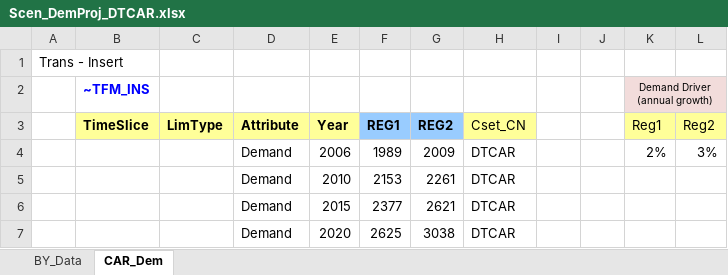
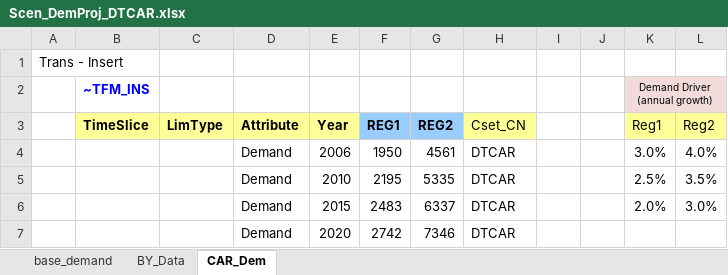
Before and after one commit to akanudia/DemoS_007_SL, an Excel workbook: SuppXLS/Scen_DemProj_DTCAR.xlsx, sheet CAR_Dem, drawn as a sheet; values as stored, in another font and other column widths than the file's, no borders; charts and pictures not drawn; removed rows and columns are numbered as before the commit, all else as after; the diff names each change by its address in the sheet, - before the commit and + after, or states it on an @@ line.

```diff
--- a/SuppXLS/Scen_DemProj_DTCAR.xlsx (sheet CAR_Dem)
+++ b/SuppXLS/Scen_DemProj_DTCAR.xlsx (sheet CAR_Dem)
+sheet tab: base_demand
-row 4:  |  |  | Demand | 2006 | 1989 | 2009 | DTCAR |  |  | 2% | 3%
-row 5:  |  |  | Demand | 2010 | 2153 | 2261 | DTCAR
-row 6:  |  |  | Demand | 2015 | 2377 | 2621 | DTCAR
+row 4:  |  |  | Demand | 2006 | 1950 | 4561 | DTCAR |  |  | 3.0% | 4.0%
+row 5:  |  |  | Demand | 2010 | 2195 | 5335 | DTCAR |  |  | 2.5% | 3.5%
+row 6:  |  |  | Demand | 2015 | 2483 | 6337 | DTCAR |  |  | 2.0% | 3.0%
-F7 (REG1): 2625
+F7 (REG1): 2742
-G7 (REG2): 3038
+G7 (REG2): 7346
```
Also changed, not shown: sheet BY_Data, charts or pictures, SubRES_TMPL/SubRES_NewTechs.xlsx, SuppXLS/Scen_Refinery.xlsx, 12 other files.
